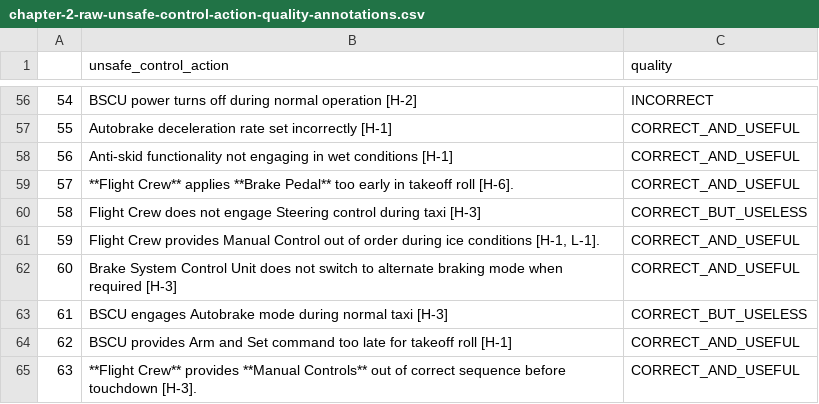
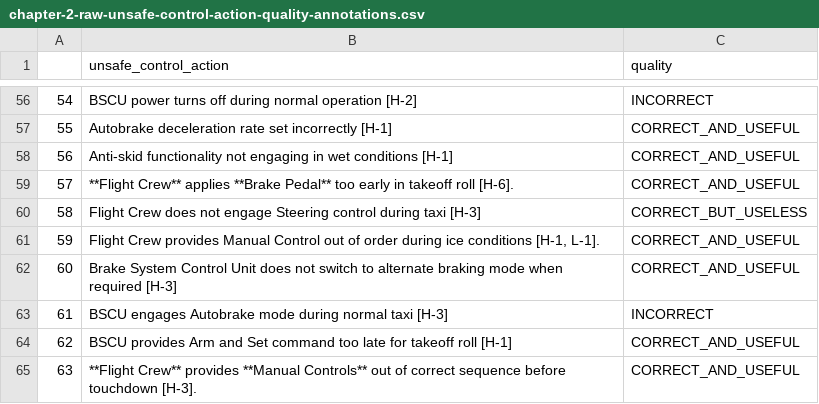
Before and after one commit to blueskysolarracing/stpa, a CSV file: scripts/experiments/data/chapter-2-raw-unsafe-control-action-quality-annotations.csv, drawn as a sheet; only a part is shown, gaps mark what is left out; the diff names each change by its address in the sheet, - before the commit and + after, or states it on an @@ line.

```diff
--- a/scripts/experiments/data/chapter-2-raw-unsafe-control-action-quality-annotations.csv
+++ b/scripts/experiments/data/chapter-2-raw-unsafe-control-action-quality-annotations.csv
-C63 (quality): CORRECT_BUT_USELESS
+C63 (quality): INCORRECT
```
Also changed, not shown: scripts/experiments/data/chapter-2-raw-scenario-quality-annotations.csv, 1 other file.
